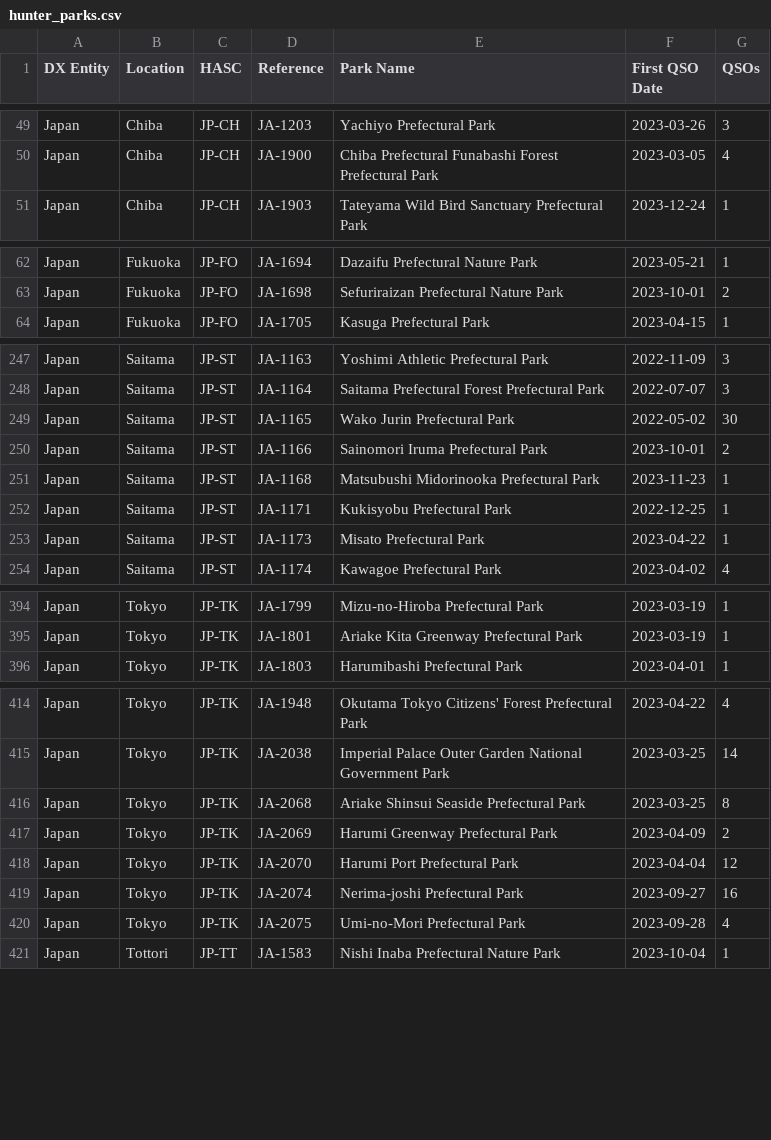
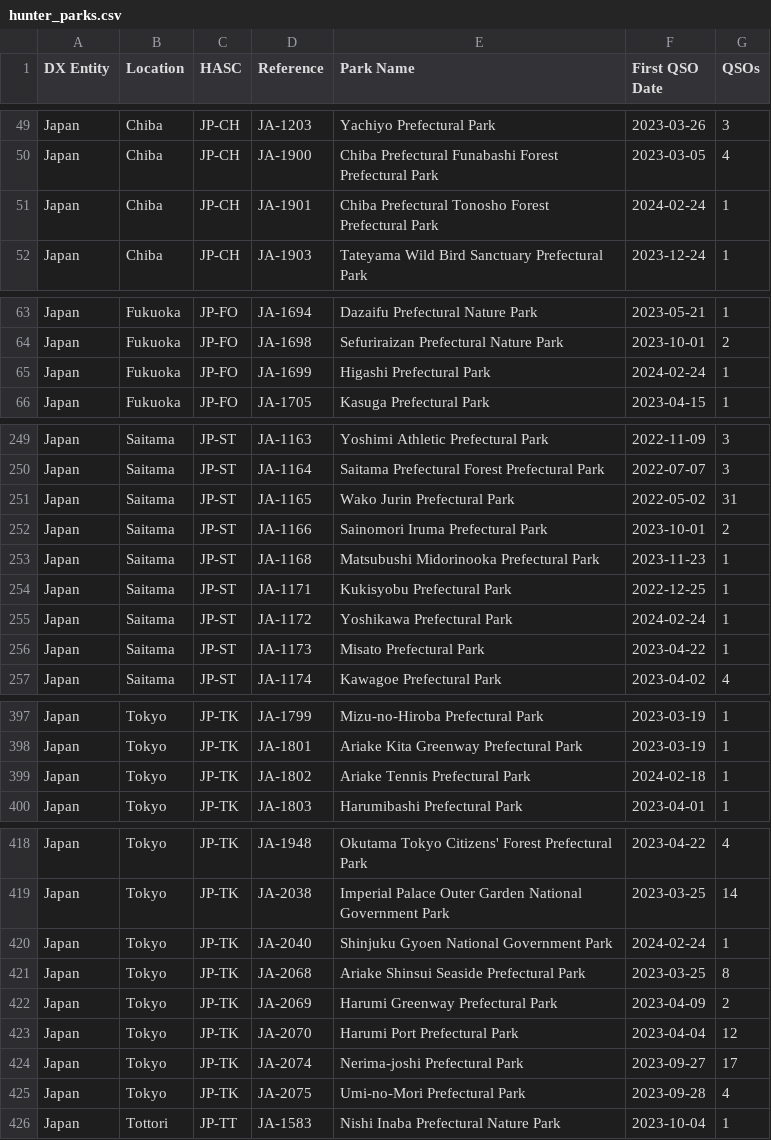
Before and after one commit to tyjcode/y001, a CSV file: pota/hunter_parks.csv, drawn as a sheet; only a part is shown, gaps mark what is left out; the diff covers the shown part only.

```diff
--- a/pota/hunter_parks.csv
+++ b/pota/hunter_parks.csv
@@ -50,2 +50,3 @@
 "Japan","Chiba","JP-CH","JA-1900","Chiba Prefectural Funabashi Forest Prefectural Park","2023-03-05",4
+"Japan","Chiba","JP-CH","JA-1901","Chiba Prefectural Tonosho Forest Prefectural Park","2024-02-24",1
 "Japan","Chiba","JP-CH","JA-1903","Tateyama Wild Bird Sanctuary Prefectural Park","2023-12-24",1
@@ -63,2 +64,3 @@
 "Japan","Fukuoka","JP-FO","JA-1698","Sefuriraizan Prefectural Nature Park","2023-10-01",2
+"Japan","Fukuoka","JP-FO","JA-1699","Higashi Prefectural Park","2024-02-24",1
 "Japan","Fukuoka","JP-FO","JA-1705","Kasuga Prefectural Park","2023-04-15",1
@@ -248,3 +250,3 @@
 "Japan","Saitama","JP-ST","JA-1164","Saitama Prefectural Forest Prefectural Park","2022-07-07",3
-"Japan","Saitama","JP-ST","JA-1165","Wako Jurin Prefectural Park","2022-05-02",30
+"Japan","Saitama","JP-ST","JA-1165","Wako Jurin Prefectural Park","2022-05-02",31
 "Japan","Saitama","JP-ST","JA-1166","Sainomori Iruma Prefectural Park","2023-10-01",2
@@ -252,2 +254,3 @@
 "Japan","Saitama","JP-ST","JA-1171","Kukisyobu Prefectural Park","2022-12-25",1
+"Japan","Saitama","JP-ST","JA-1172","Yoshikawa Prefectural Park","2024-02-24",1
 "Japan","Saitama","JP-ST","JA-1173","Misato Prefectural Park","2023-04-22",1
@@ -395,2 +398,3 @@
 "Japan","Tokyo","JP-TK","JA-1801","Ariake Kita Greenway Prefectural Park","2023-03-19",1
+"Japan","Tokyo","JP-TK","JA-1802","Ariake Tennis Prefectural Park","2024-02-18",1
 "Japan","Tokyo","JP-TK","JA-1803","Harumibashi Prefectural Park","2023-04-01",1
@@ -415,2 +419,3 @@
 "Japan","Tokyo","JP-TK","JA-2038","Imperial Palace Outer Garden National Government Park","2023-03-25",14
+"Japan","Tokyo","JP-TK","JA-2040","Shinjuku Gyoen National Government Park","2024-02-24",1
 "Japan","Tokyo","JP-TK","JA-2068","Ariake Shinsui Seaside Prefectural Park","2023-03-25",8
@@ -418,3 +423,3 @@
 "Japan","Tokyo","JP-TK","JA-2070","Harumi Port Prefectural Park","2023-04-04",12
-"Japan","Tokyo","JP-TK","JA-2074","Nerima-joshi Prefectural Park","2023-09-27",16
+"Japan","Tokyo","JP-TK","JA-2074","Nerima-joshi Prefectural Park","2023-09-27",17
 "Japan","Tokyo","JP-TK","JA-2075","Umi-no-Mori Prefectural Park","2023-09-28",4
```
Also changed, not shown: 13 edited cells elsewhere in this file.
